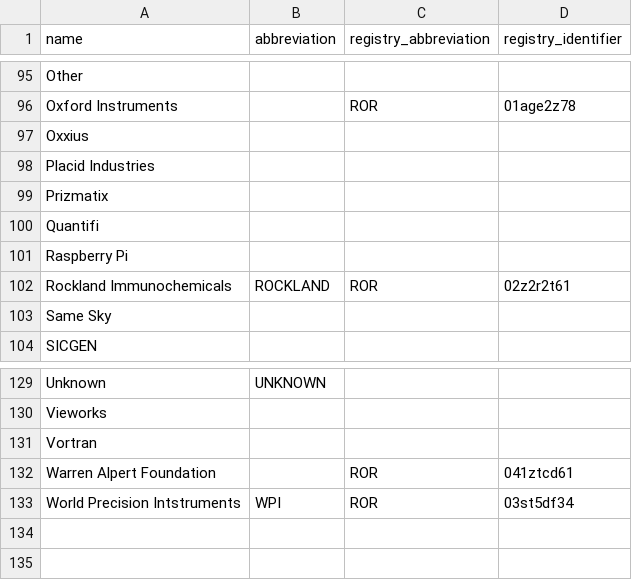
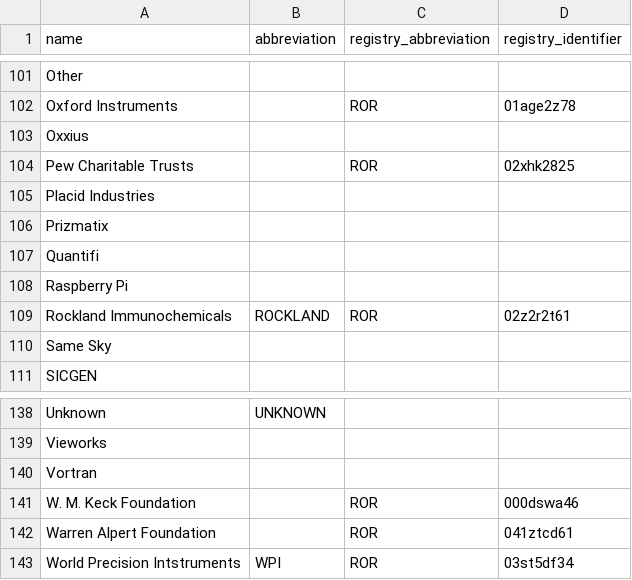
Before and after one commit to AllenNeuralDynamics/biodata-models, a CSV file: src/biodata_models/_generators/models/organizations.csv, drawn as a sheet; only a part is shown, gaps mark what is left out; the diff covers the shown part only; the diff names each change by its address in the sheet, - before the commit and + after, or states it on an @@ line.

```diff
--- a/src/biodata_models/_generators/models/organizations.csv
+++ b/src/biodata_models/_generators/models/organizations.csv
+row 104: Pew Charitable Trusts |  | ROR | 02xhk2825
+row 141: W. M. Keck Foundation |  | ROR | 000dswa46
```
Also changed, not shown: 8 added rows elsewhere in this file, 1 other file.
